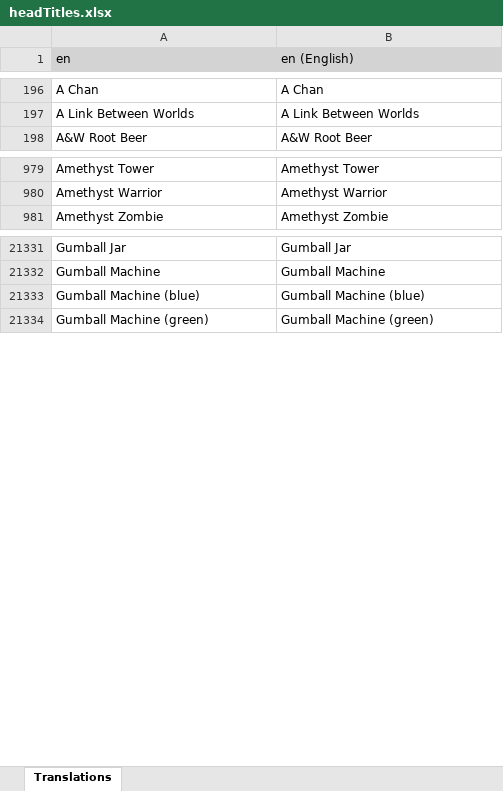
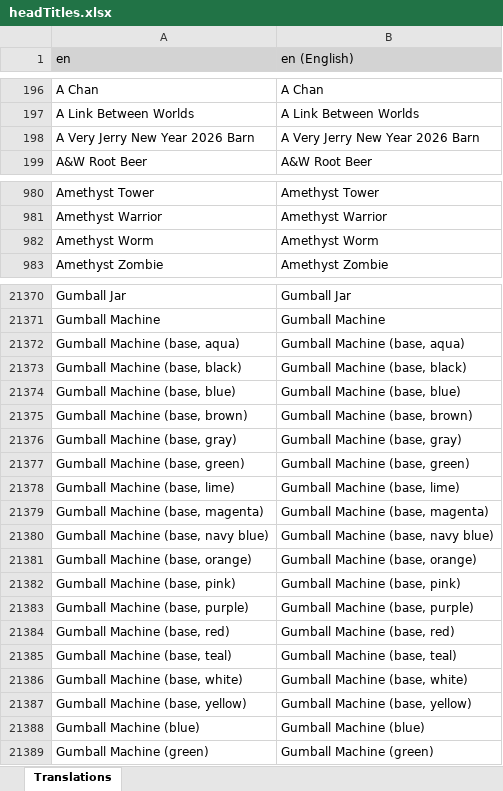
Before and after one commit to LordRazen/mchv2-translations-plugin, an Excel workbook: lang/en/headTitles.xlsx, sheet Translations, drawn as a sheet; only a part is shown, gaps mark what is left out; values as stored, in another font and other column widths than the file's, no borders; the diff covers the shown part only; the diff names each change by its address in the sheet, - before the commit and + after, or states it on an @@ line.

Commit message:
Update Translations: 2026-01-19

```diff
--- a/lang/en/headTitles.xlsx (sheet Translations)
+++ b/lang/en/headTitles.xlsx (sheet Translations)
+row 198: A Very Jerry New Year 2026 Barn | A Very Jerry New Year 2026 Barn
+row 982: Amethyst Worm | Amethyst Worm
+row 21372: Gumball Machine (base, aqua) | Gumball Machine (base, aqua)
+row 21373: Gumball Machine (base, black) | Gumball Machine (base, black)
+row 21374: Gumball Machine (base, blue) | Gumball Machine (base, blue)
+row 21375: Gumball Machine (base, brown) | Gumball Machine (base, brown)
+row 21376: Gumball Machine (base, gray) | Gumball Machine (base, gray)
+row 21377: Gumball Machine (base, green) | Gumball Machine (base, green)
+row 21378: Gumball Machine (base, lime) | Gumball Machine (base, lime)
+row 21379: Gumball Machine (base, magenta) | Gumball Machine (base, magenta)
+row 21380: Gumball Machine (base, navy blue) | Gumball Machine (base, navy blue)
+row 21381: Gumball Machine (base, orange) | Gumball Machine (base, orange)
+row 21382: Gumball Machine (base, pink) | Gumball Machine (base, pink)
+row 21383: Gumball Machine (base, purple) | Gumball Machine (base, purple)
+row 21384: Gumball Machine (base, red) | Gumball Machine (base, red)
+row 21385: Gumball Machine (base, teal) | Gumball Machine (base, teal)
+row 21386: Gumball Machine (base, white) | Gumball Machine (base, white)
+row 21387: Gumball Machine (base, yellow) | Gumball Machine (base, yellow)
```
Also changed, not shown: 64 added rows and 1 removed row elsewhere in this sheet, 58 other files.
